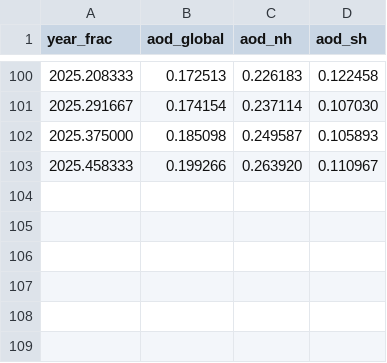
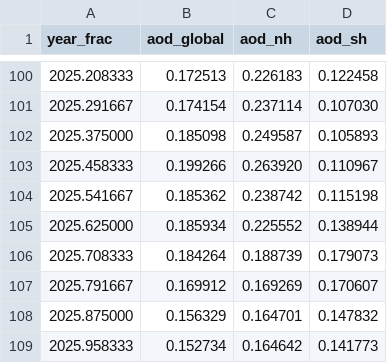
Before and after one commit to brianpm/brianpm.github.io, a CSV file: data/aod_sentinel3a.csv, drawn as a sheet; only a part is shown, gaps mark what is left out.

```diff
--- a/data/aod_sentinel3a.csv
+++ b/data/aod_sentinel3a.csv
@@ -103 +103,7 @@ year_frac,aod_global,aod_nh,aod_sh
 2025.458333,0.199266,0.263920,0.110967
+2025.541667,0.185362,0.238742,0.115198
+2025.625000,0.185934,0.225552,0.138944
+2025.708333,0.184264,0.188739,0.179073
+2025.791667,0.169912,0.169269,0.170607
+2025.875000,0.156329,0.164701,0.147832
+2025.958333,0.152734,0.164642,0.141773
```
